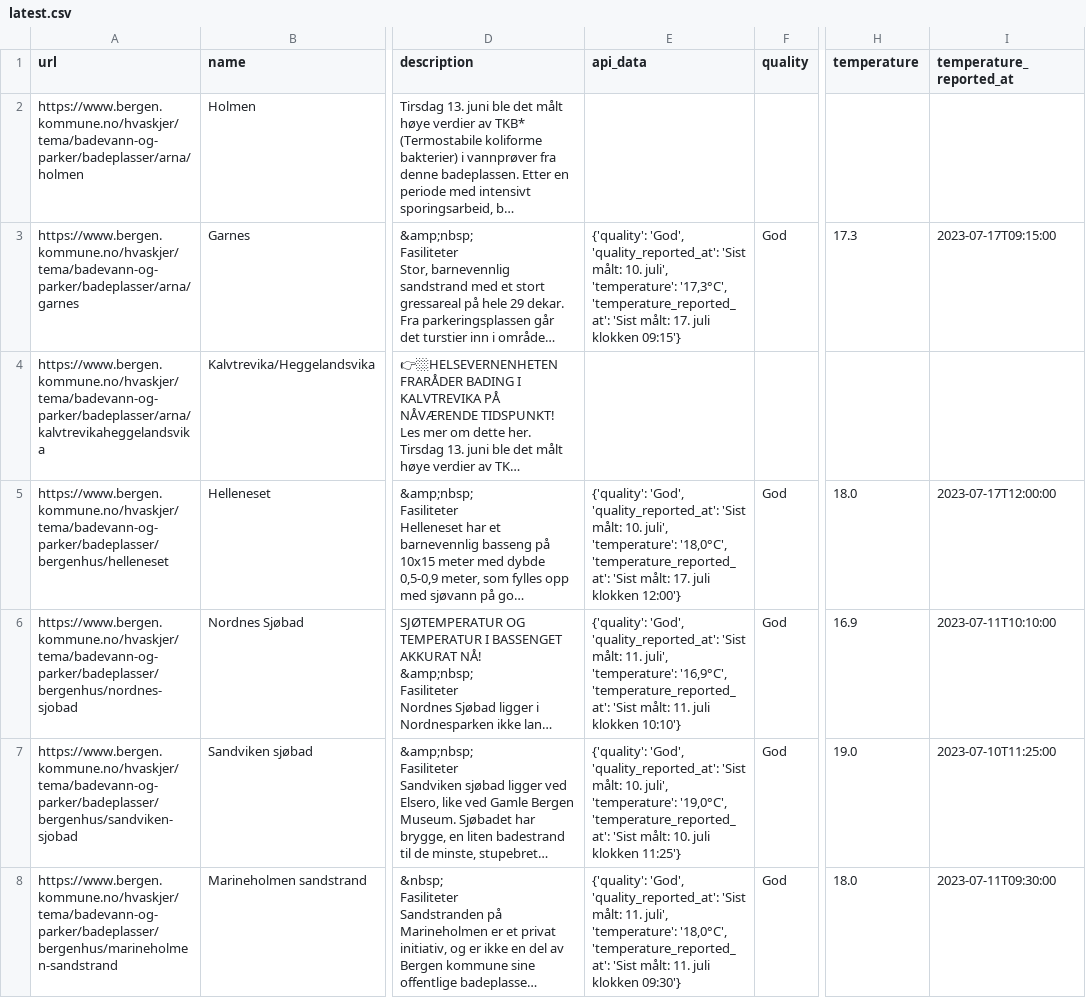
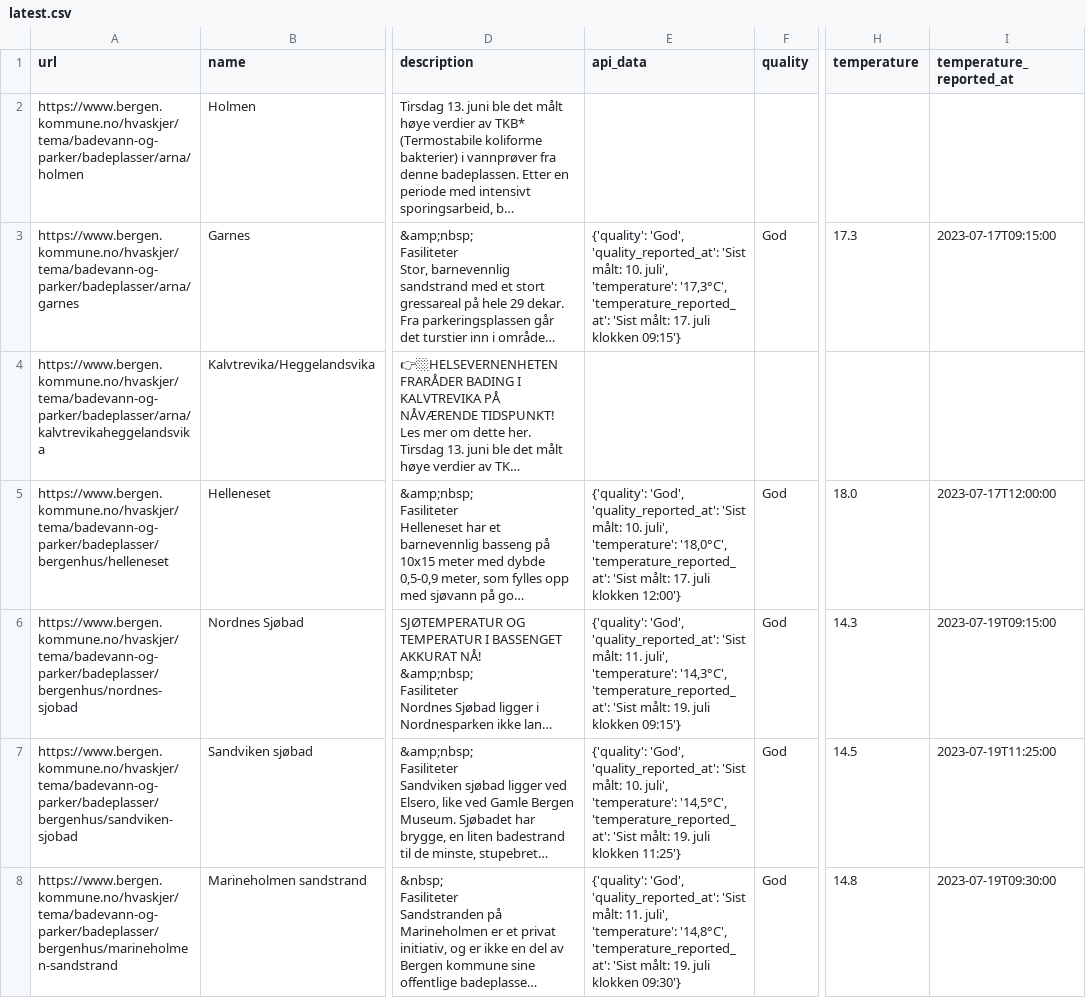
Before and after one commit to BergensTidende/badetemp-scraper, a CSV file: data/latest.csv, drawn as a sheet; only a part is shown, gaps mark what is left out; long unchanged cells end in …; the diff covers the shown part only; the diff names each change by its address in the sheet, - before the commit and + after, or states it on an @@ line.

```diff
--- a/data/latest.csv
+++ b/data/latest.csv
-E6 (api_data): …juli', 'temperature': '16,9°C', 'temperature_reported_at': 'Sist målt: 11. juli klokken 10:10'}
+E6 (api_data): …juli', 'temperature': '14,3°C', 'temperature_reported_at': 'Sist målt: 19. juli klokken 09:15'}
-H6 (temperature): 16.9
+H6 (temperature): 14.3
-I6 (temperature_reported_at): 2023-07-11T10:10:00
+I6 (temperature_reported_at): 2023-07-19T09:15:00
-E7 (api_data): …juli', 'temperature': '19,0°C', 'temperature_reported_at': 'Sist målt: 10. juli klokken…
+E7 (api_data): …juli', 'temperature': '14,5°C', 'temperature_reported_at': 'Sist målt: 19. juli klokken…
-H7 (temperature): 19.0
+H7 (temperature): 14.5
-I7 (temperature_reported_at): 2023-07-10T11:25:00
+I7 (temperature_reported_at): 2023-07-19T11:25:00
-E8 (api_data): …juli', 'temperature': '18,0°C', 'temperature_reported_at': 'Sist målt: 11. juli klokken…
+E8 (api_data): …juli', 'temperature': '14,8°C', 'temperature_reported_at': 'Sist målt: 19. juli klokken…
-H8 (temperature): 18.0
+H8 (temperature): 14.8
-I8 (temperature_reported_at): 2023-07-11T09:30:00
+I8 (temperature_reported_at): 2023-07-19T09:30:00
```
Also changed, not shown: 33 edited cells elsewhere in this file.
